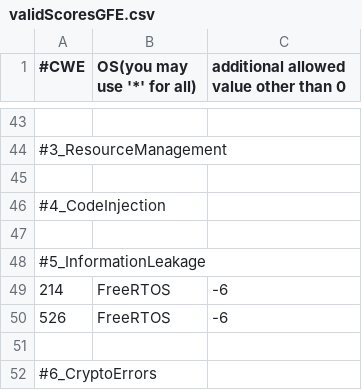
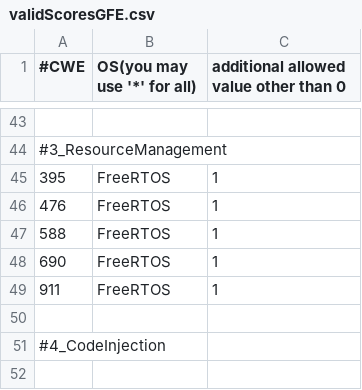
Before and after one commit to GaloisInc/BESSPIN-Tool-Suite, a CSV file: fett/cwesEvaluation/validScoresGFE.csv, drawn as a sheet; only a part is shown, gaps mark what is left out; the shorter side is filled out with more unchanged rows.

Commit message:
fix some RM tests scoring on FreeRTOS Firesim

```diff
--- a/fett/cwesEvaluation/validScoresGFE.csv
+++ b/fett/cwesEvaluation/validScoresGFE.csv
@@ -44,2 +44,7 @@
 #3_ResourceManagement
+395,FreeRTOS,1
+476,FreeRTOS,1
+588,FreeRTOS,1
+690,FreeRTOS,1
+911,FreeRTOS,1
 
```
Also changed, not shown: 6 other files.
